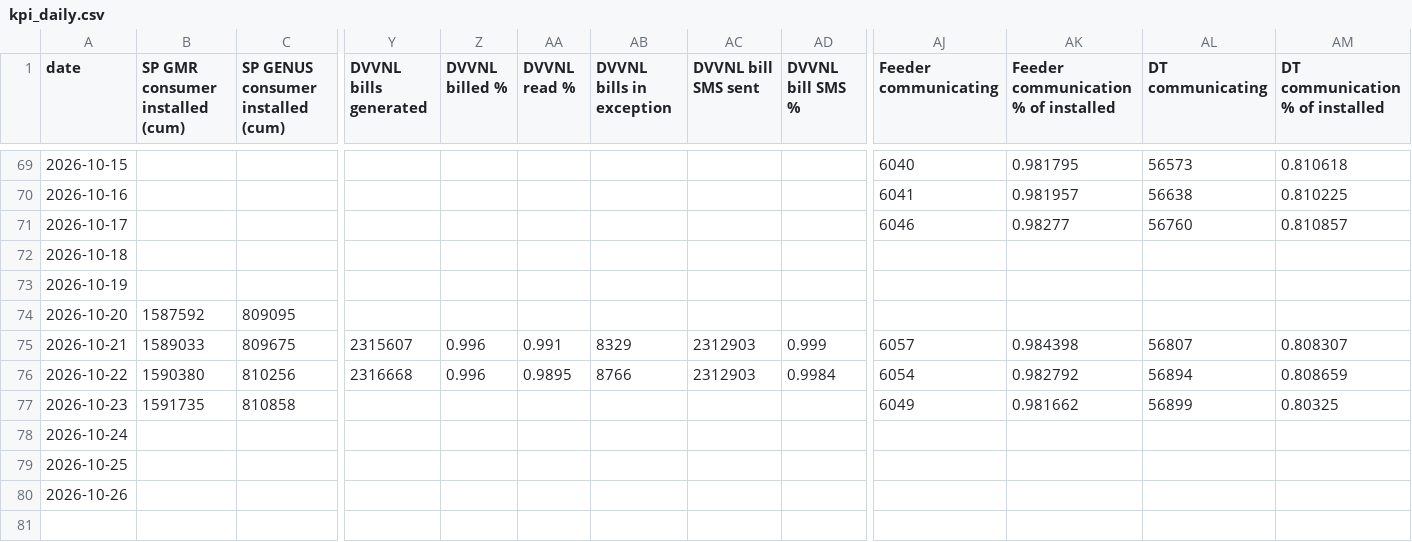
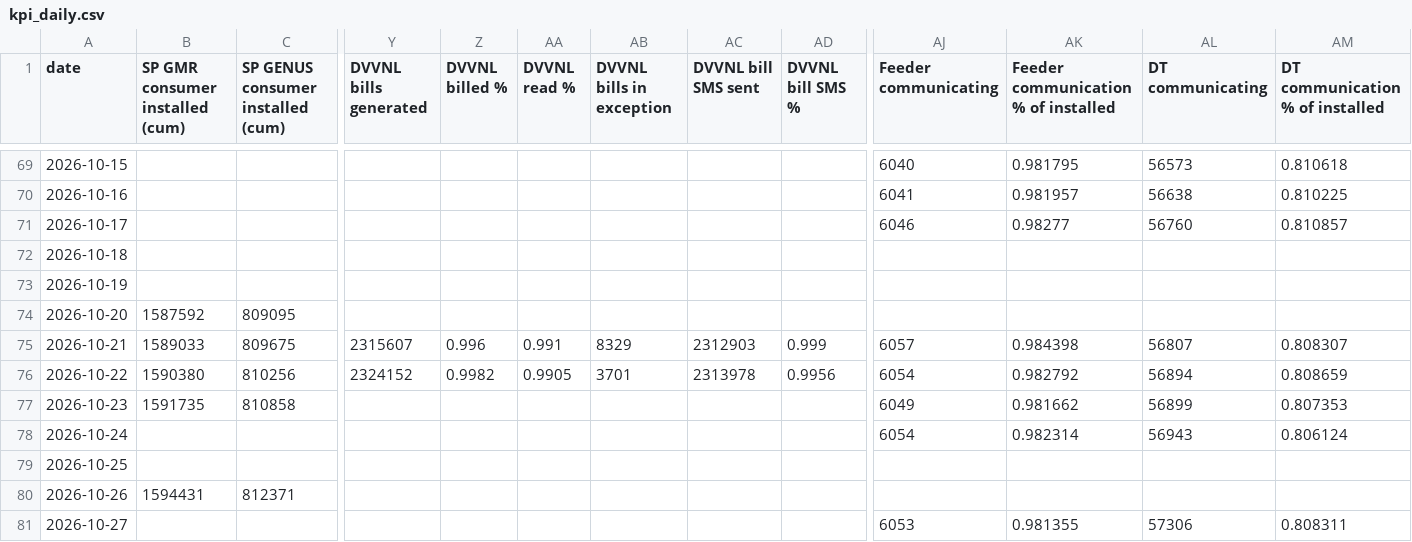
Before and after one commit to dvvnl-smart-meter-review/dvvnl-smart-meter-review.github.io, a CSV file: data/kpi_daily.csv, drawn as a sheet; only a part is shown, gaps mark what is left out; rows hold the shown columns only; the diff covers the shown part only; the diff names each change by its address in the sheet, - before the commit and + after, or states it on an @@ line.

```diff
--- a/data/kpi_daily.csv
+++ b/data/kpi_daily.csv
-Y76 (DVVNL bills generated): 2316668
+Y76 (DVVNL bills generated): 2324152
-Z76 (DVVNL billed %): 0.996
+Z76 (DVVNL billed %): 0.9982
-AA76 (DVVNL read %): 0.9895
+AA76 (DVVNL read %): 0.9905
-AB76 (DVVNL bills in exception): 8766
+AB76 (DVVNL bills in exception): 3701
-AC76 (DVVNL bill SMS sent): 2312903
+AC76 (DVVNL bill SMS sent): 2313978
-AD76 (DVVNL bill SMS %): 0.9984
+AD76 (DVVNL bill SMS %): 0.9956
-AM77 (DT communication % of installed): 0.80325
+AM77 (DT communication % of installed): 0.807353
-AJ78 (Feeder communicating): (empty)
+AJ78 (Feeder communicating): 6054
-AK78: (empty)
+AK78: 0.982314
-AL78 (DT communicating): (empty)
+AL78 (DT communicating): 56943
-AM78 (DT communication % of installed): (empty)
+AM78 (DT communication % of installed): 0.806124
-B80 (SP GMR consumer installed (cum)): (empty)
+B80 (SP GMR consumer installed (cum)): 1594431
-C80: (empty)
+C80: 812371
+row 81: 2026-10-27 |  |  |  |  |  |  |  |  | 6053 | 0.981355 | 57306 | 0.808311
```
Also changed, not shown: 14 edited cells elsewhere in this file, data/billing_latest.csv, data/billing_trend.csv, 7 other files.
